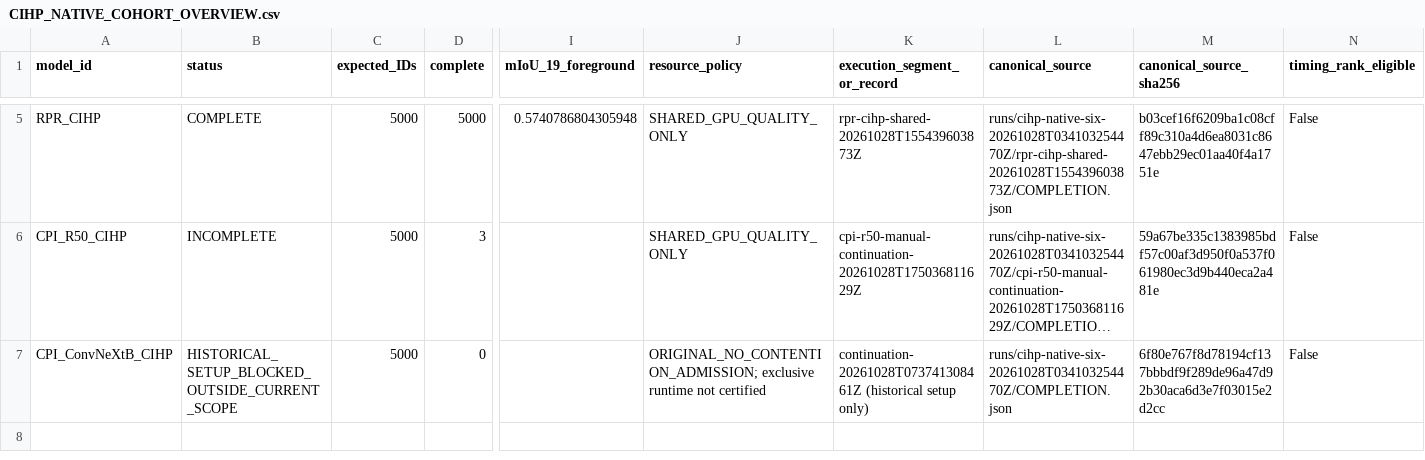
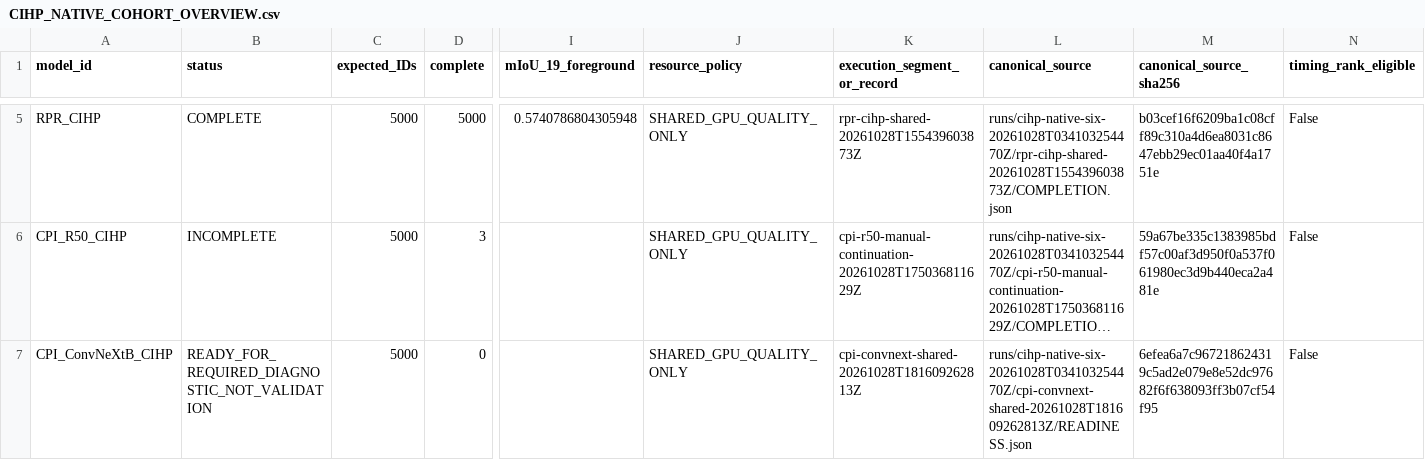
Before and after one commit to folklazy/Human_Parsing_Study, a CSV file: Human_Parsing_Benchmark/metrics/CIHP_NATIVE_COHORT_OVERVIEW.csv, drawn as a sheet; only a part is shown, gaps mark what is left out; long unchanged cells end in …; the diff names each change by its address in the sheet, - before the commit and + after, or states it on an @@ line.

Commit message:
feat: gate CPI ConvNeXt-B shared validation on isolated diagnostic

```diff
--- a/Human_Parsing_Benchmark/metrics/CIHP_NATIVE_COHORT_OVERVIEW.csv
+++ b/Human_Parsing_Benchmark/metrics/CIHP_NATIVE_COHORT_OVERVIEW.csv
-B7 (status): HISTORICAL_SETUP_BLOCKED_OUTSIDE_CURRENT_SCOPE
+B7 (status): READY_FOR_REQUIRED_DIAGNOSTIC_NOT_VALIDATION
-J7 (resource_policy): ORIGINAL_NO_CONTENTION_ADMISSION; exclusive runtime not certified
+J7 (resource_policy): SHARED_GPU_QUALITY_ONLY
-K7 (execution_segment_or_record): continuation-20261028T073741308461Z (historical setup only)
+K7 (execution_segment_or_record): cpi-convnext-shared-20261028T181609262813Z
-L7 (canonical_source): runs/cihp-native-six-20261028T034103254470Z/COMPLETION.json
+L7 (canonical_source): runs/cihp-native-six-20261028T034103254470Z/cpi-convnext-shared-20261028T181609262813Z/READINESS.json
-M7 (canonical_source_sha256): 6f80e767f8d78194cf137bbbdf9f289de96a47d92b30aca6d3e7f03015e2d2cc
+M7 (canonical_source_sha256): 6efea6a7c967218624319c5ad2e079e8e52dc97682f6f638093ff3b07cf54f95
```
Also changed, not shown: 22 other files.
